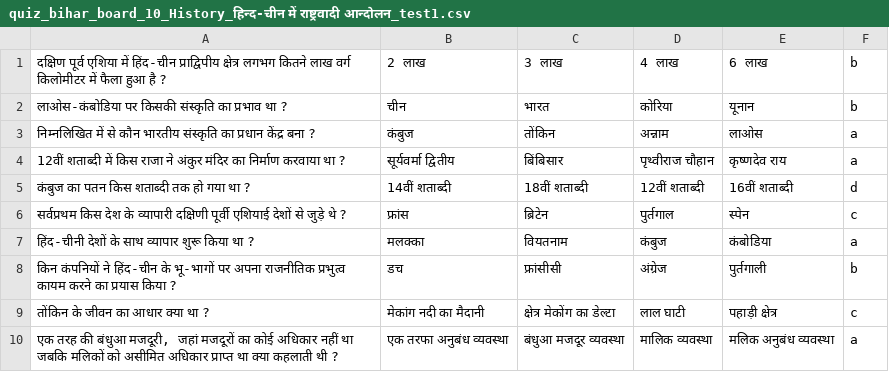
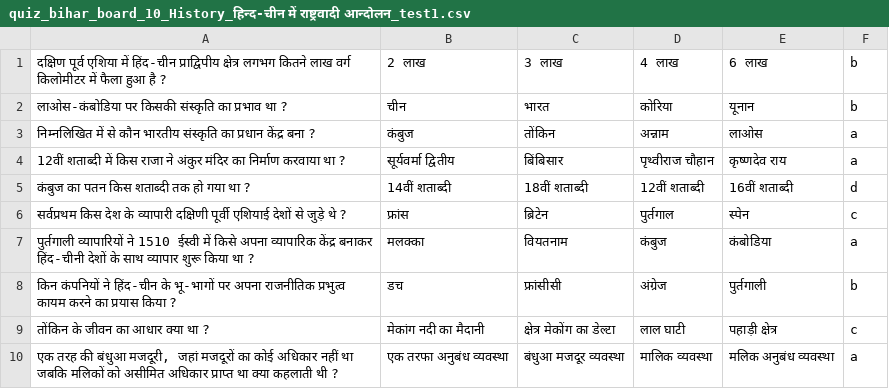
Before and after one commit to Learngupt/learngupt, a CSV file: Contents/Quizzes/quiz_bihar_board_10_History_हिन्द-चीन में राष्ट्रवादी आन्दोलन_test1.csv, drawn as a sheet.

```diff
--- a/Contents/Quizzes/quiz_bihar_board_10_History_हिन्द-चीन में राष्ट्रवादी आन्दोलन_test1.csv
+++ b/Contents/Quizzes/quiz_bihar_board_10_History_हिन्द-चीन में राष्ट्रवादी आन्दोलन_test1.csv
@@ -6,3 +6,3 @@
 सर्वप्रथम किस देश के व्यापारी दक्षिणी पूर्वी एशियाई देशों से जुड़े थे ?,फ्रांस,ब्रिटेन,पुर्तगाल,स्पेन,c
-हिंद-चीनी देशों के साथ व्यापार शुरू किया था ?,मलक्का,वियतनाम,कंबुज,कंबोडिया,a
+पुर्तगाली व्यापारियों ने 1510 ईस्वी में किसे अपना व्यापारिक केंद्र बनाकर हिंद-चीनी देशों के साथ व्यापार शुरू किया था ?,मलक्का,वियतनाम,कंबुज,कंबोडिया,a
 किन कंपनियों ने हिंद-चीन के भू-भागों पर अपना राजनीतिक प्रभुत्व कायम करने का प्रयास किया ?, डच,फ्रांसीसी,अंग्रेज,पुर्तगाली,b
```
Also changed, not shown: Contents/MCQs/mcqs_bihar_board_10_History_भारत में राष्ट्रवाद.csv, Contents/MCQs/mcqs_bihar_board_10_History_समाजवाद एवं साम्यवाद.csv.
